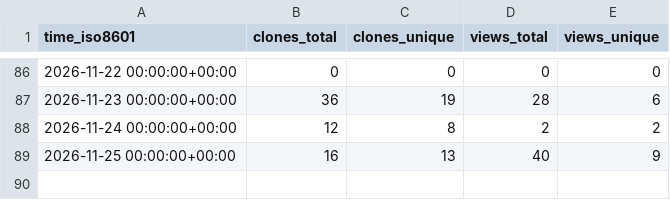
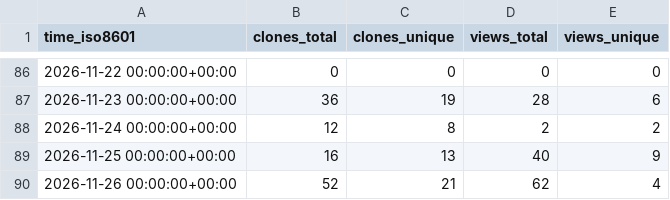
Before and after one commit to OPEN-TianSuan/.github, a CSV file: traffic/TechnicalLiterature.csv, drawn as a sheet; only a part is shown, gaps mark what is left out.

```diff
--- a/traffic/TechnicalLiterature.csv
+++ b/traffic/TechnicalLiterature.csv
@@ -89 +89,2 @@ time_iso8601,clones_total,clones_unique,views_total,views_unique
 2026-11-25 00:00:00+00:00,16,13,40,9
+2026-11-26 00:00:00+00:00,52,21,62,4
```
Also changed, not shown: traffic/ApplicationLayer.csv, traffic/SimulationPlatform.csv, 5 other files.
